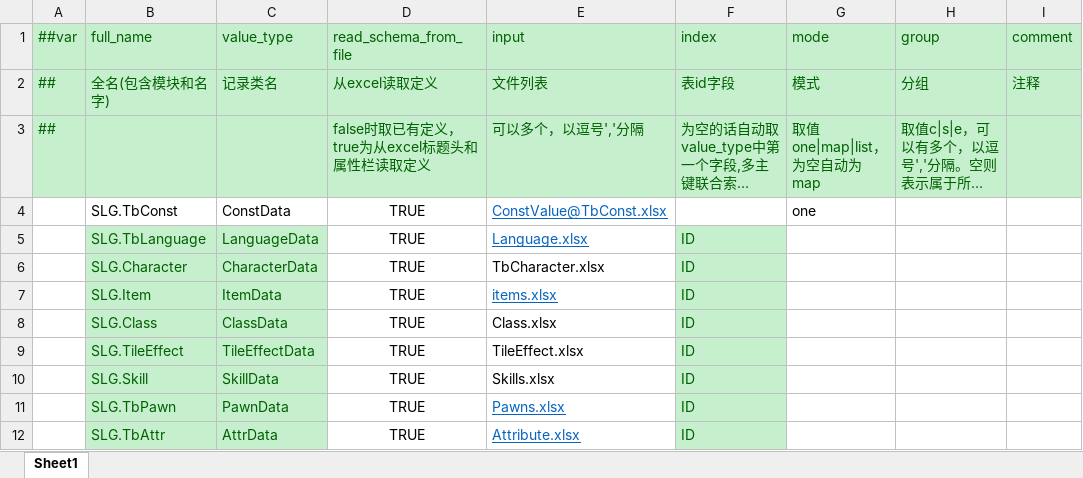
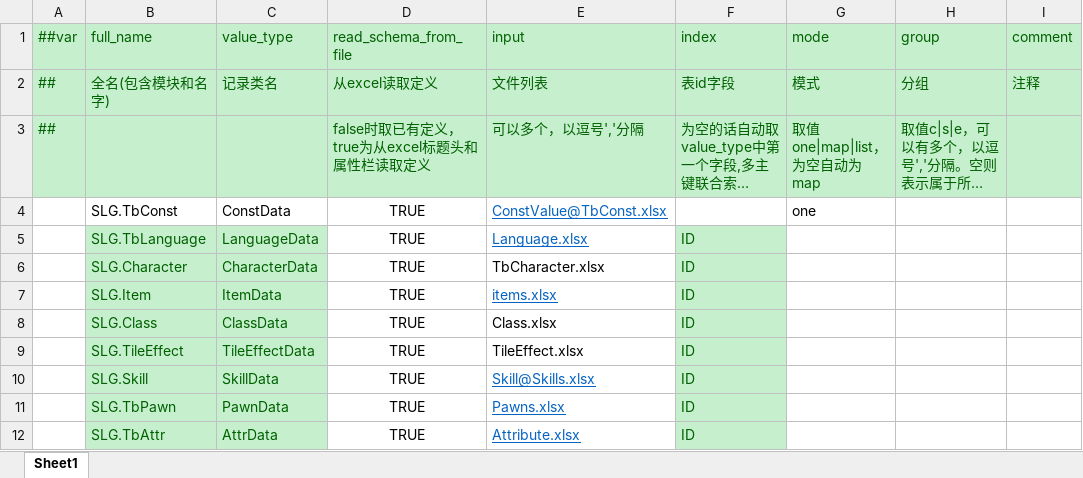
Before and after one commit to SunHe-1992/SunHeSLGConfigs, an Excel workbook: Datas/Defines/__tables__.xlsx, sheet Sheet1, drawn as a sheet; only a part is shown; long unchanged cells end in …; values as stored, in another font and other column widths than the file's, no borders; the diff names each change by its address in the sheet, - before the commit and + after, or states it on an @@ line.

```diff
--- a/Datas/Defines/__tables__.xlsx (sheet Sheet1)
+++ b/Datas/Defines/__tables__.xlsx (sheet Sheet1)
-E10 (input): Skills.xlsx
+E10 (input): Skill@Skills.xlsx
@@ E10 underline: off → on, text colour: black → #0563C1 @@
```
Also changed, not shown: Datas/Skills.xlsx.
